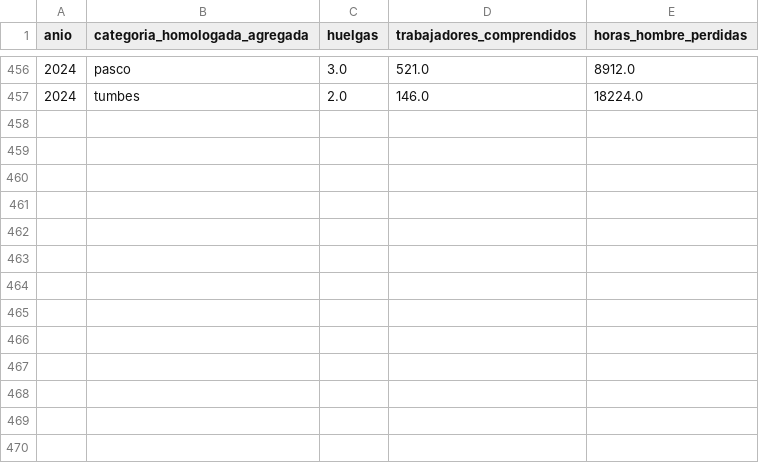
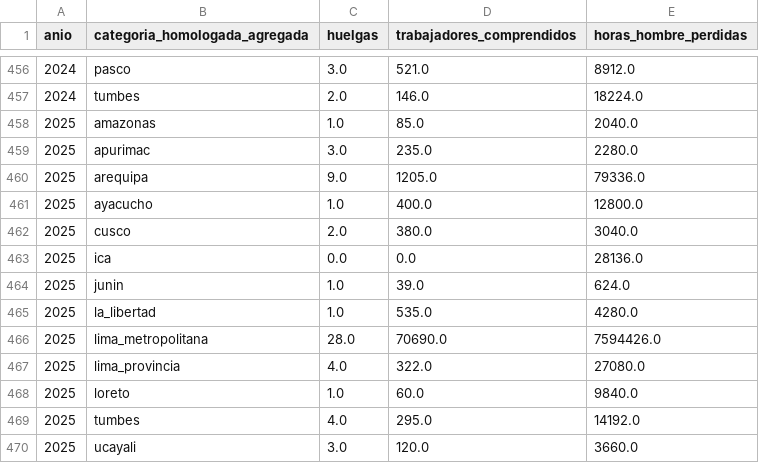
Before and after one commit to valentinalinares/huelgas-peru, a CSV file: bases/maestra/cruce_anio_territorio_regional_largo.csv, drawn as a sheet; only a part is shown, gaps mark what is left out; the diff names each change by its address in the sheet, - before the commit and + after, or states it on an @@ line.

```diff
--- a/bases/maestra/cruce_anio_territorio_regional_largo.csv
+++ b/bases/maestra/cruce_anio_territorio_regional_largo.csv
+row 458: 2025 | amazonas | 1.0 | 85.0 | 2040.0
+row 459: 2025 | apurimac | 3.0 | 235.0 | 2280.0
+row 460: 2025 | arequipa | 9.0 | 1205.0 | 79336.0
+row 461: 2025 | ayacucho | 1.0 | 400.0 | 12800.0
+row 462: 2025 | cusco | 2.0 | 380.0 | 3040.0
+row 463: 2025 | ica | 0.0 | 0.0 | 28136.0
+row 464: 2025 | junin | 1.0 | 39.0 | 624.0
+row 465: 2025 | la_libertad | 1.0 | 535.0 | 4280.0
+row 466: 2025 | lima_metropolitana | 28.0 | 70690.0 | 7594426.0
+row 467: 2025 | lima_provincia | 4.0 | 322.0 | 27080.0
+row 468: 2025 | loreto | 1.0 | 60.0 | 9840.0
+row 469: 2025 | tumbes | 4.0 | 295.0 | 14192.0
+row 470: 2025 | ucayali | 3.0 | 120.0 | 3660.0
```
Also changed, not shown: bases/maestra/cruce_anio_sector_largo.csv, bases/maestra/cruce_anio_territorio_regional_huelgas_pivot.csv, 51 other files.
